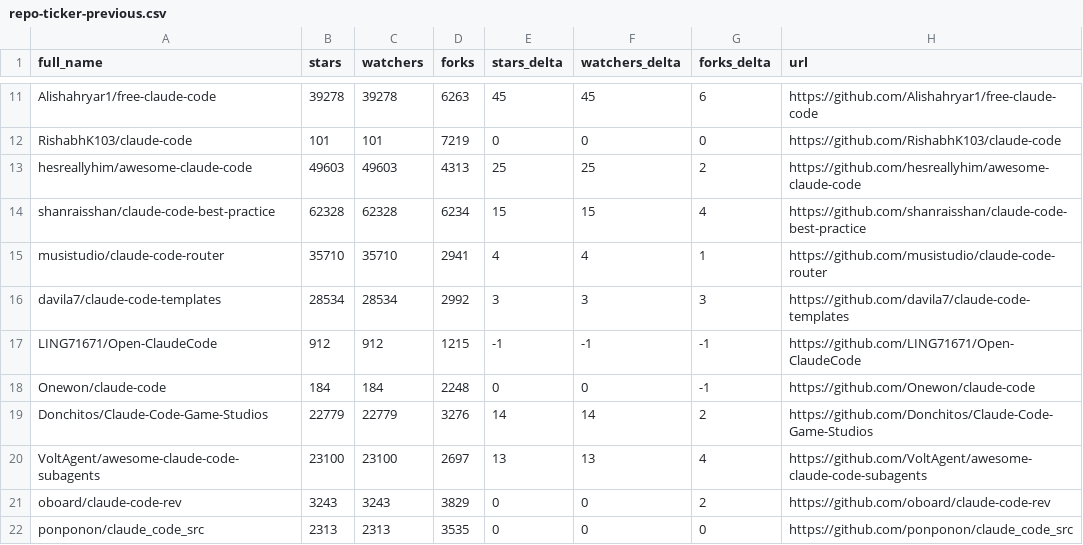
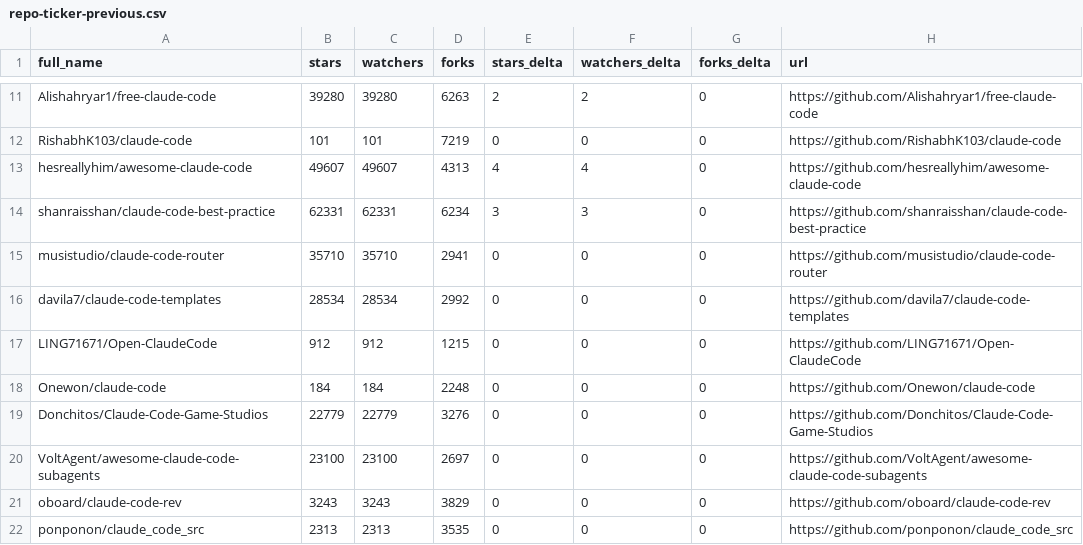
Before and after one commit to nicofierrov/awesome-claude-code, a CSV file: data/repo-ticker-previous.csv, drawn as a sheet; only a part is shown, gaps mark what is left out; the diff covers the shown part only; the diff names each change by its address in the sheet, - before the commit and + after, or states it on an @@ line.

```diff
--- a/data/repo-ticker-previous.csv
+++ b/data/repo-ticker-previous.csv
-B11 (stars): 39278
+B11 (stars): 39280
-C11 (watchers): 39278
+C11 (watchers): 39280
-E11 (stars_delta): 45
+E11 (stars_delta): 2
-F11 (watchers_delta): 45
+F11 (watchers_delta): 2
-G11 (forks_delta): 6
+G11 (forks_delta): 0
-B13 (stars): 49603
+B13 (stars): 49607
-C13 (watchers): 49603
+C13 (watchers): 49607
-E13 (stars_delta): 25
+E13 (stars_delta): 4
-F13 (watchers_delta): 25
+F13 (watchers_delta): 4
-G13 (forks_delta): 2
+G13 (forks_delta): 0
-B14 (stars): 62328
+B14 (stars): 62331
-C14 (watchers): 62328
+C14 (watchers): 62331
-E14 (stars_delta): 15
+E14 (stars_delta): 3
-F14 (watchers_delta): 15
+F14 (watchers_delta): 3
-G14 (forks_delta): 4
+G14 (forks_delta): 0
-E15 (stars_delta): 4
+E15 (stars_delta): 0
-F15 (watchers_delta): 4
+F15 (watchers_delta): 0
-G15 (forks_delta): 1
+G15 (forks_delta): 0
-E16 (stars_delta): 3
+E16 (stars_delta): 0
-F16 (watchers_delta): 3
+F16 (watchers_delta): 0
-G16 (forks_delta): 3
+G16 (forks_delta): 0
-E17 (stars_delta): -1
+E17 (stars_delta): 0
-F17 (watchers_delta): -1
+F17 (watchers_delta): 0
-G17:G18 (forks_delta): -1
+G17:G18 (forks_delta): 0
-E19 (stars_delta): 14
+E19 (stars_delta): 0
-F19 (watchers_delta): 14
+F19 (watchers_delta): 0
-G19 (forks_delta): 2
+G19 (forks_delta): 0
-E20 (stars_delta): 13
+E20 (stars_delta): 0
-F20 (watchers_delta): 13
+F20 (watchers_delta): 0
-G20 (forks_delta): 4
+G20 (forks_delta): 0
-G21 (forks_delta): 2
+G21 (forks_delta): 0
```
Also changed, not shown: 164 edited cells elsewhere in this file, 3 other files.
